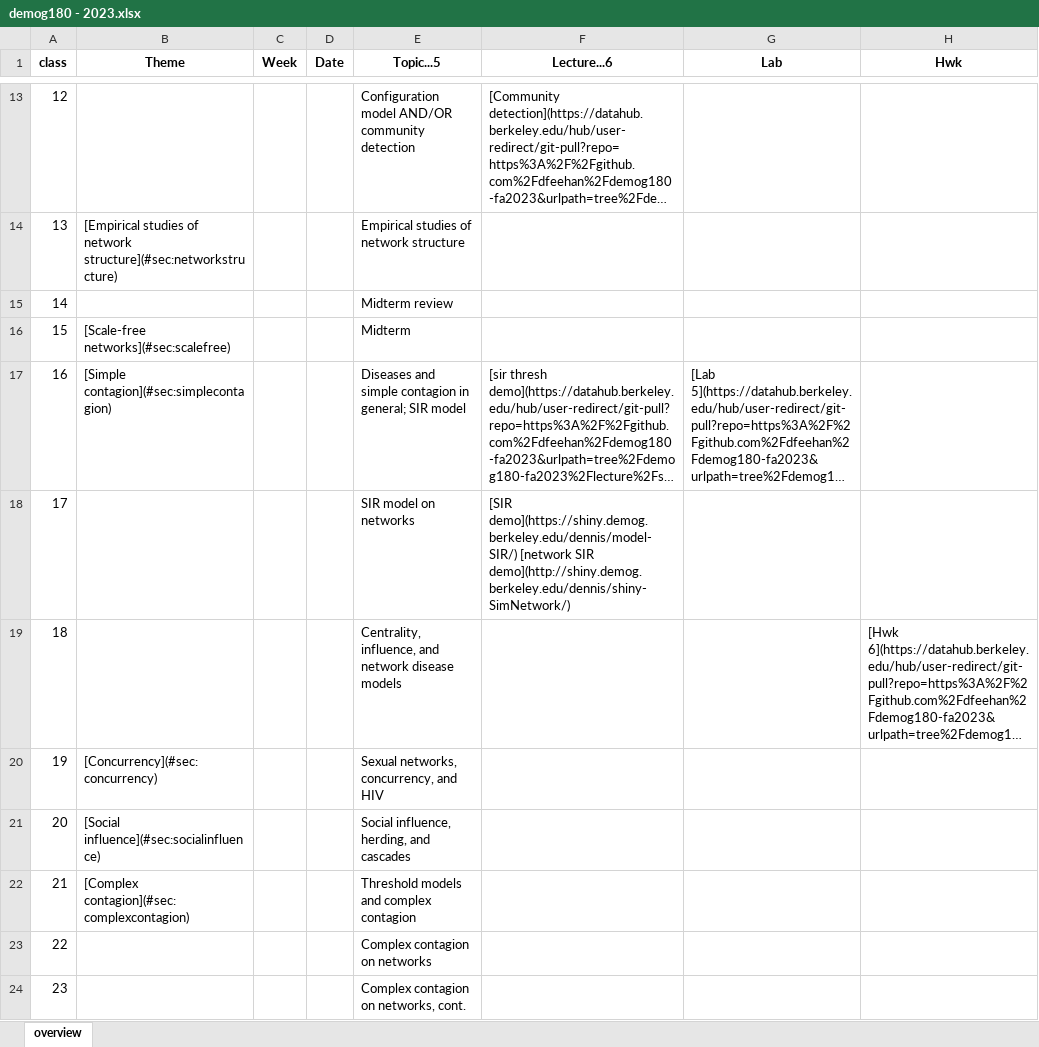
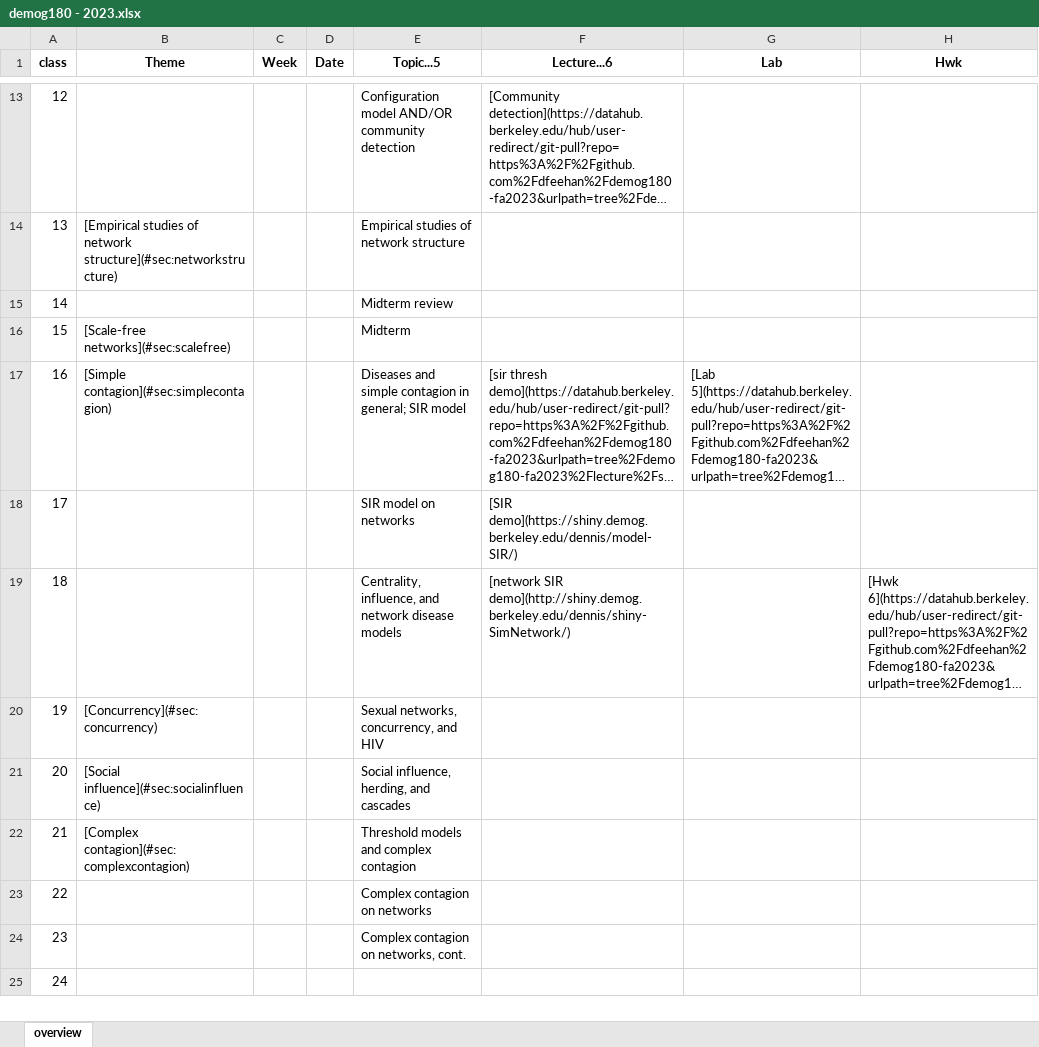
Before and after one commit to dfeehan/demog180-fa2023, an Excel workbook: syllabus/demog180 - 2023.xlsx, sheet overview, drawn as a sheet; only a part is shown, gaps mark what is left out; the shorter side is filled out with more unchanged rows; long unchanged cells end in …; values as stored, in another font and other column widths than the file's, no borders; the diff names each change by its address in the sheet, - before the commit and + after, or states it on an @@ line.

```diff
--- a/syllabus/demog180 - 2023.xlsx (sheet overview)
+++ b/syllabus/demog180 - 2023.xlsx (sheet overview)
-F18 (Lecture...6): [SIR demo](https://shiny.demog.berkeley.edu/dennis/model-SIR/) [network SIR demo](http://shiny.demog.berkeley.edu/dennis/shiny-SimNetwork/)
+F18 (Lecture...6): [SIR demo](https://shiny.demog.berkeley.edu/dennis/model-SIR/)
-F19 (Lecture...6): (empty)
+F19 (Lecture...6): [network SIR demo](http://shiny.demog.berkeley.edu/dennis/shiny-SimNetwork/)
```
Also changed, not shown: 4 other files.
